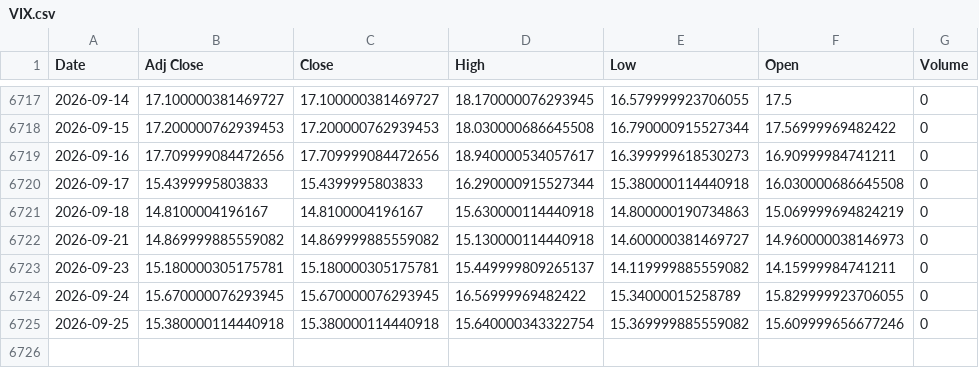
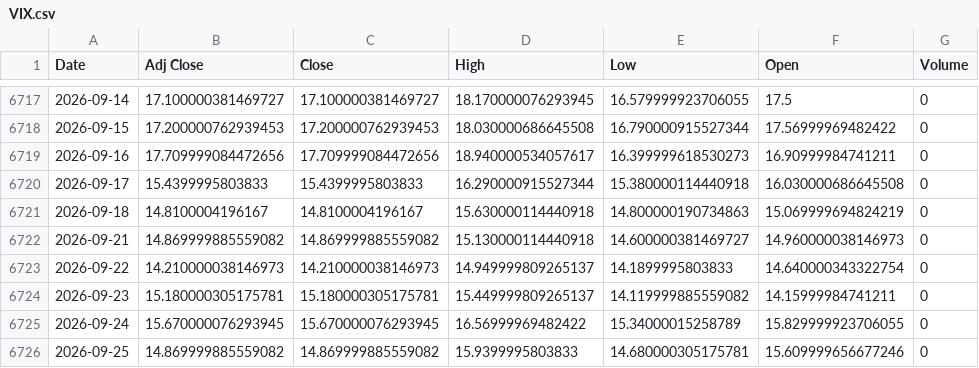
Before and after one commit to ahmed18y/GoldMind2, a CSV file: data/raw/04_EXPERIMENTAL/VIX.csv, drawn as a sheet; only a part is shown, gaps mark what is left out.

```diff
--- a/data/raw/04_EXPERIMENTAL/VIX.csv
+++ b/data/raw/04_EXPERIMENTAL/VIX.csv
@@ -6722,4 +6722,5 @@
 2026-09-21,14.869999885559082,14.869999885559082,15.130000114440918,14.600000381469727,14.960000038146973,0
+2026-09-22,14.210000038146973,14.210000038146973,14.949999809265137,14.1899995803833,14.640000343322754,0
 2026-09-23,15.180000305175781,15.180000305175781,15.449999809265137,14.119999885559082,14.15999984741211,0
 2026-09-24,15.670000076293945,15.670000076293945,16.56999969482422,15.34000015258789,15.829999923706055,0
-2026-09-25,15.380000114440918,15.380000114440918,15.640000343322754,15.369999885559082,15.609999656677246,0
+2026-09-25,14.869999885559082,14.869999885559082,15.9399995803833,14.680000305175781,15.609999656677246,0
```
Also changed, not shown: data/processed/price_history.csv, data/raw/01_TARGET/GoldRate24_Egypt_21K.csv, 13 other files.
